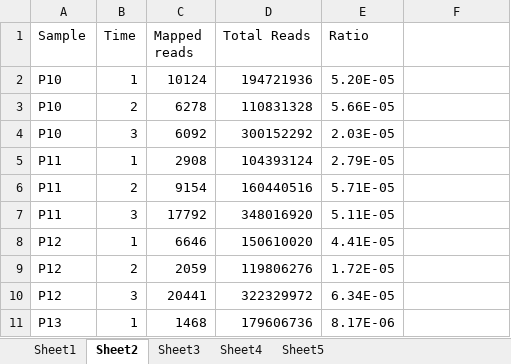
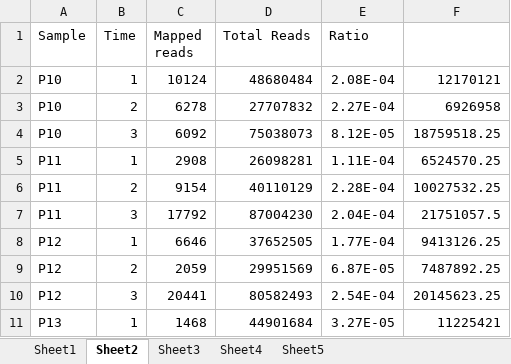
Before and after one commit to Jeremieauger/codingTheMicrobiome, an Excel workbook: r/2017-01-10_readCounts_Elen2243.xlsx, sheet Sheet2, drawn as a sheet; only a part is shown; values as stored, in another font and other column widths than the file's, no borders; the diff covers the shown part only; the diff names each change by its address in the sheet, - before the commit and + after, or states it on an @@ line.

```diff
--- a/r/2017-01-10_readCounts_Elen2243.xlsx (sheet Sheet2)
+++ b/r/2017-01-10_readCounts_Elen2243.xlsx (sheet Sheet2)
-D2 (Total Reads): 194721936
+D2 (Total Reads): 48680484
-E2 (Ratio): 5.20E-05
+E2 (Ratio): 2.08E-04
-F2: (empty)
+F2: 12170121
-D3 (Total Reads): 110831328
+D3 (Total Reads): 27707832
-E3 (Ratio): 5.66E-05
+E3 (Ratio): 2.27E-04
-F3: (empty)
+F3: 6926958
-D4 (Total Reads): 300152292
+D4 (Total Reads): 75038073
-E4 (Ratio): 2.03E-05
+E4 (Ratio): 8.12E-05
-F4: (empty)
+F4: 18759518.25
-D5 (Total Reads): 104393124
+D5 (Total Reads): 26098281
-E5 (Ratio): 2.79E-05
+E5 (Ratio): 1.11E-04
-F5: (empty)
+F5: 6524570.25
-D6 (Total Reads): 160440516
+D6 (Total Reads): 40110129
-E6 (Ratio): 5.71E-05
+E6 (Ratio): 2.28E-04
-F6: (empty)
+F6: 10027532.25
-D7 (Total Reads): 348016920
+D7 (Total Reads): 87004230
-E7 (Ratio): 5.11E-05
+E7 (Ratio): 2.04E-04
-F7: (empty)
+F7: 21751057.5
-D8 (Total Reads): 150610020
+D8 (Total Reads): 37652505
-E8 (Ratio): 4.41E-05
+E8 (Ratio): 1.77E-04
-F8: (empty)
+F8: 9413126.25
-D9 (Total Reads): 119806276
+D9 (Total Reads): 29951569
-E9 (Ratio): 1.72E-05
+E9 (Ratio): 6.87E-05
-F9: (empty)
+F9: 7487892.25
-D10 (Total Reads): 322329972
+D10 (Total Reads): 80582493
-E10 (Ratio): 6.34E-05
+E10 (Ratio): 2.54E-04
-F10: (empty)
+F10: 20145623.25
-D11 (Total Reads): 179606736
+D11 (Total Reads): 44901684
-E11 (Ratio): 8.17E-06
+E11 (Ratio): 3.27E-05
-F11: (empty)
+F11: 11225421
```
Also changed, not shown: 186 edited cells elsewhere in this sheet, sheet Sheet1, sheet Sheet4, sheet Sheet5, sheet Sheet3, charts or pictures, 15 other files.
